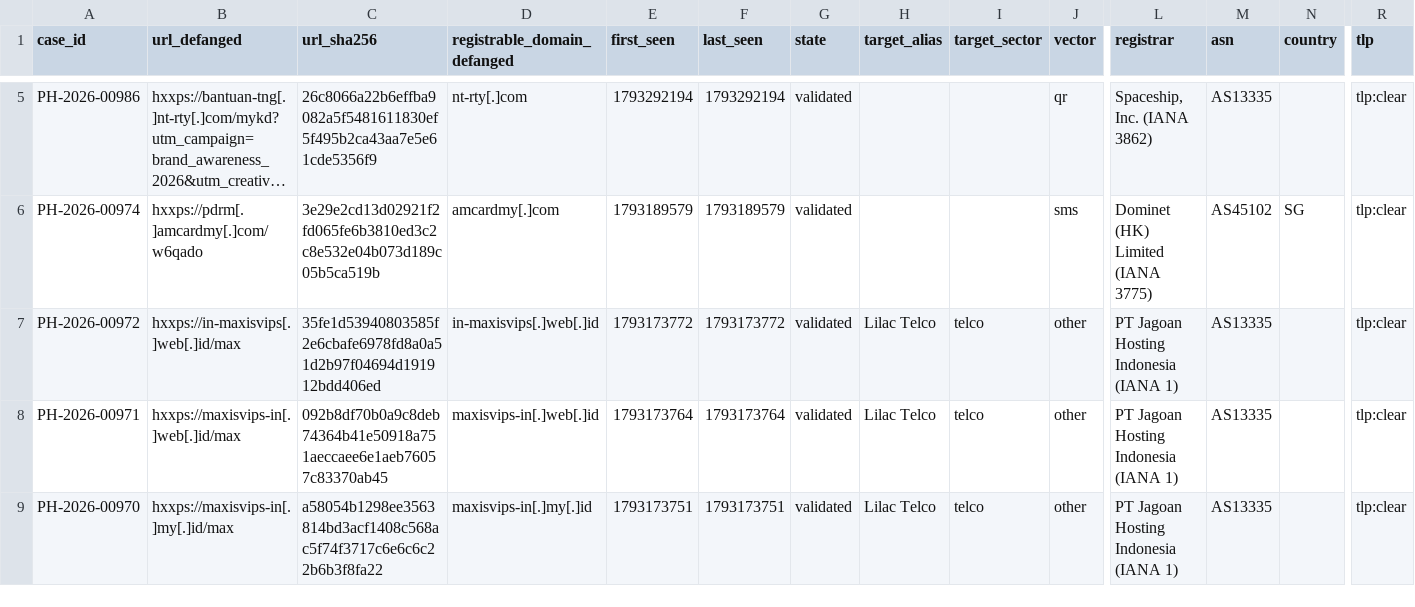
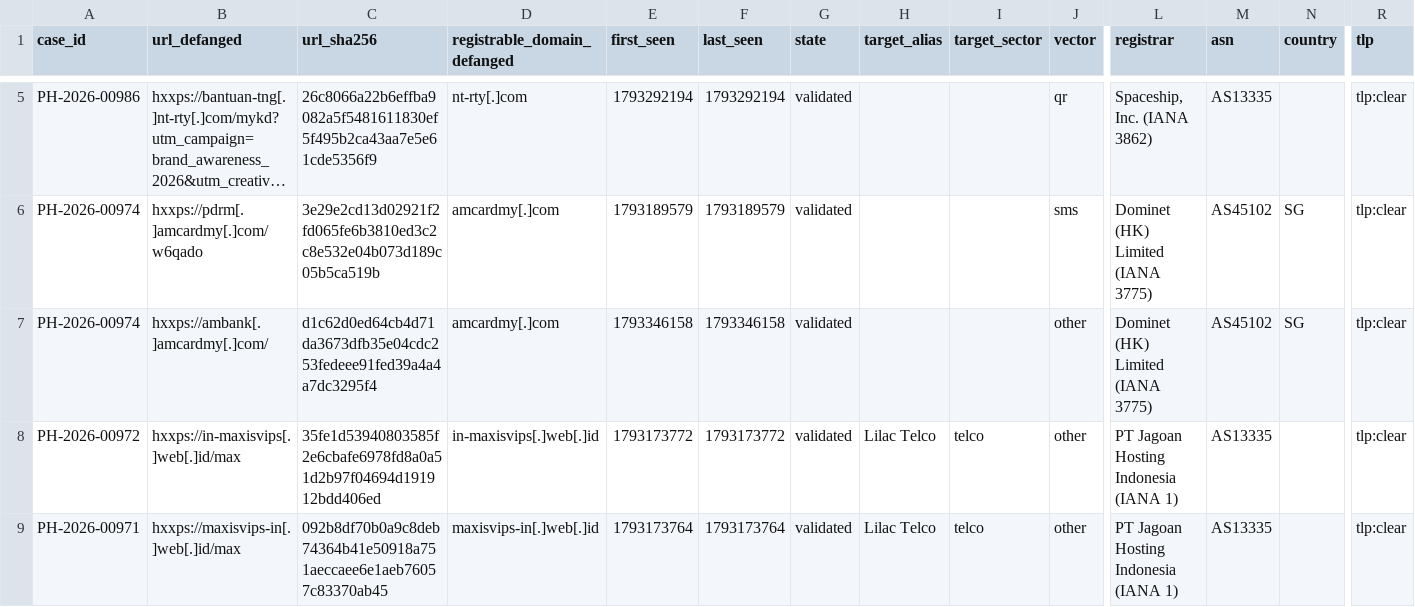
Before and after one commit to rectifyq/phishhunt-feed, a CSV file: feeds/latest.csv, drawn as a sheet; only a part is shown, gaps mark what is left out; the shorter side is filled out with more unchanged rows; long unchanged cells end in …; rows hold the shown columns only; the diff names each change by its address in the sheet, - before the commit and + after, or states it on an @@ line.

```diff
--- a/feeds/latest.csv
+++ b/feeds/latest.csv
+row 7: PH-2026-00974 | hxxps://ambank[.]amcardmy[.]com/ | d1c62d0ed64cb4d71da3673dfb35e04cdc253fedeee91fed39a4a4a7dc3295f4 | amcardmy[.]com | 1793346158 | 1793346158 | validated |  |  | other | Dominet (HK) Limited (IANA 3775) | AS45102 | SG | tlp:clear
```
Also changed, not shown: 1 other file.
